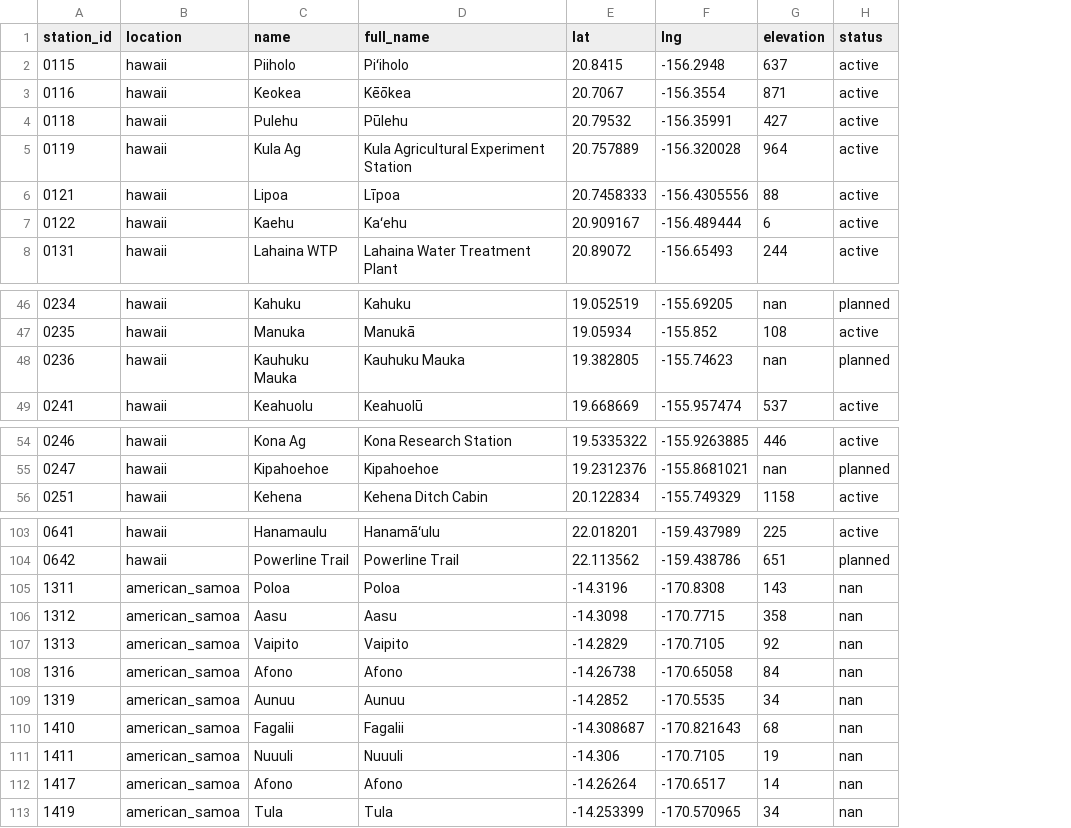
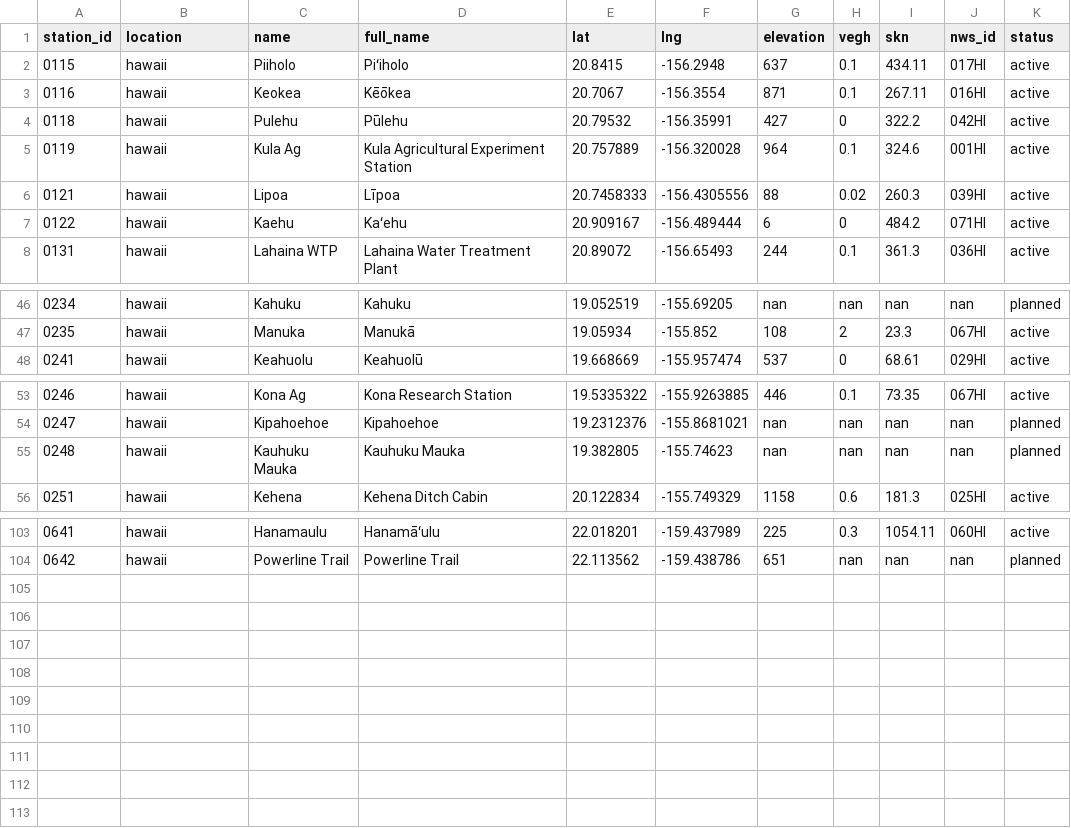
Before and after one commit to HCDP/loggernet_station_data, a CSV file: csv_data/stations/station_metadata.csv, drawn as a sheet; only a part is shown, gaps mark what is left out; removed rows and columns are numbered as before the commit, all else as after; the diff names each change by its address in the sheet, - before the commit and + after, or states it on an @@ line.

Commit message:
add new columns skn, nws_id (= Synopitc ID), vegh (= vegetation height)

```diff
--- a/csv_data/stations/station_metadata.csv
+++ b/csv_data/stations/station_metadata.csv
+column H (vegh), rows 2-8: 0.1 | 0.1 | 0 | 0.1 | 0.02 | 0 | 0.1; rows 46-48: nan | 2 | 0; rows 53-54: 0.1 | nan; row 56: 0.6; rows 103-104: 0.3 | nan
+column I (skn), rows 2-8: 434.11 | 267.11 | 322.2 | 324.6 | 260.3 | 484.2 | 361.3; rows 46-48: nan | 23.3 | 68.61; rows 53-54: 73.35 | nan; row 56: 181.3; rows 103-104: 1054.11 | nan
+column J (nws_id), rows 2-8: 017HI | 016HI | 042HI | 001HI | 039HI | 071HI | 036HI; rows 46-48: nan | 067HI | 029HI; rows 53-54: 067HI | nan; row 56: 025HI; rows 103-104: 060HI | nan
-row 48: 0236 | hawaii | Kauhuku Mauka | Kauhuku Mauka | 19.382805 | -155.74623 | nan | planned
+row 55: 0248 | hawaii | Kauhuku Mauka | Kauhuku Mauka | 19.382805 | -155.74623 | nan | nan | nan | nan | planned
-row 105: 1311 | american_samoa | Poloa | Poloa | -14.3196 | -170.8308 | 143 | nan
-row 106: 1312 | american_samoa | Aasu | Aasu | -14.3098 | -170.7715 | 358 | nan
-row 107: 1313 | american_samoa | Vaipito | Vaipito | -14.2829 | -170.7105 | 92 | nan
-row 108: 1316 | american_samoa | Afono | Afono | -14.26738 | -170.65058 | 84 | nan
-row 109: 1319 | american_samoa | Aunuu | Aunuu | -14.2852 | -170.5535 | 34 | nan
-row 110: 1410 | american_samoa | Fagalii | Fagalii | -14.308687 | -170.821643 | 68 | nan
-row 111: 1411 | american_samoa | Nuuuli | Nuuuli | -14.306 | -170.7105 | 19 | nan
-row 112: 1417 | american_samoa | Afono | Afono | -14.26264 | -170.6517 | 14 | nan
-row 113: 1419 | american_samoa | Tula | Tula | -14.253399 | -170.570965 | 34 | nan
```
